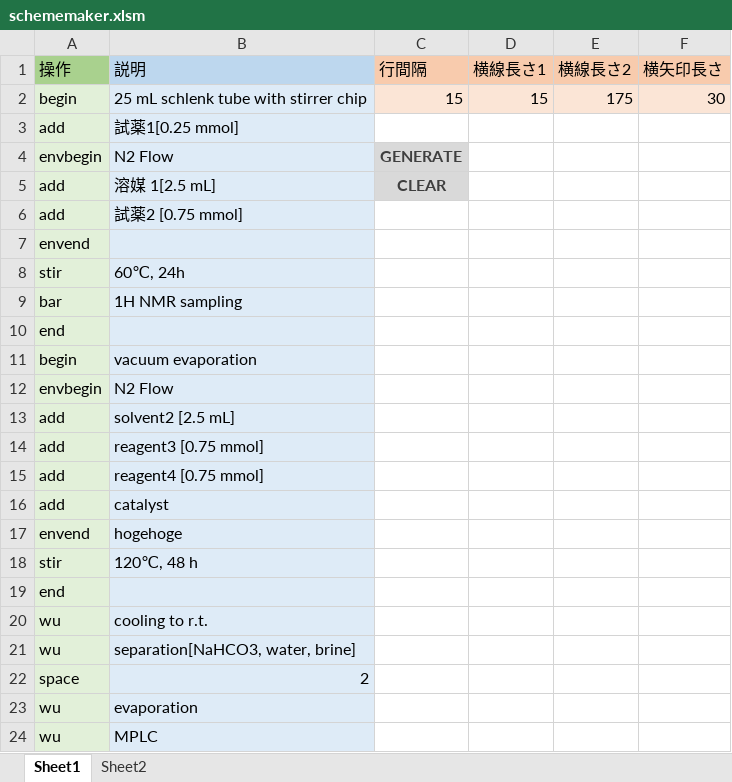
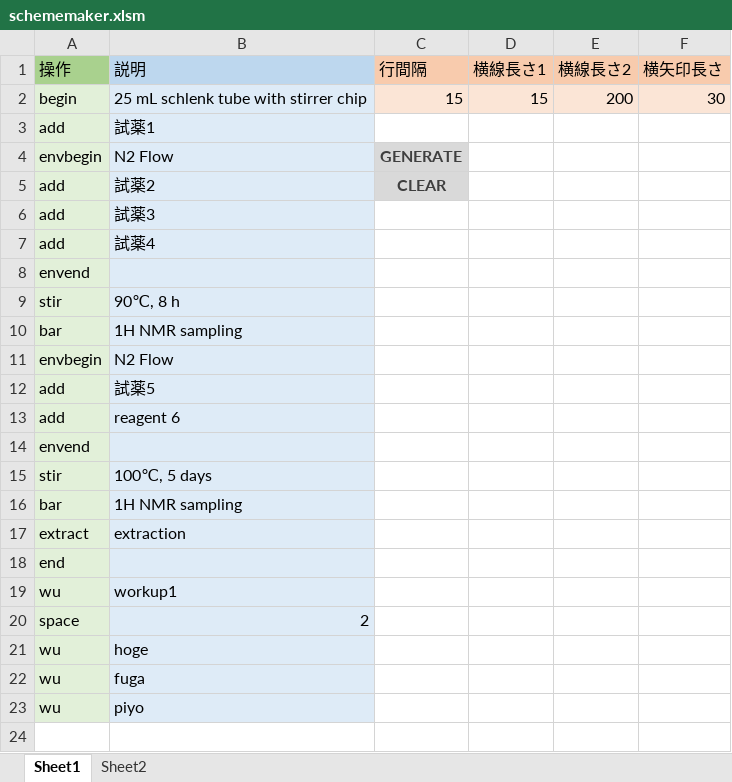
Before and after one commit to nalitf/proceduremaker, an Excel workbook: schememaker.xlsm, sheet Sheet1, drawn as a sheet; values as stored, in another font and other column widths than the file's, no borders; charts and pictures not drawn; removed rows and columns are numbered as before the commit, all else as after; the diff names each change by its address in the sheet, - before the commit and + after, or states it on an @@ line.

Commit message:
"extract" command  (right arrow) was added.

```diff
--- a/schememaker.xlsm (sheet Sheet1)
+++ b/schememaker.xlsm (sheet Sheet1)
-E2 (横線長さ2): 175
+E2 (横線長さ2): 200
-B3 (説明): 試薬1[0.25 mmol]
+B3 (説明): 試薬1
-B5 (説明): 溶媒 1[2.5 mL]
+B5 (説明): 試薬2
-B6 (説明): 試薬2 [0.75 mmol]
+B6 (説明): 試薬3
+row 7: add | 試薬4
-B9 (説明): 60℃, 24h
+B9 (説明): 90℃, 8 h
@@ row 12 moved to row 11: envbegin @@
+row 12: add | 試薬5
+row 13: add | reagent 6
+row 14: envend
+row 15: stir | 100℃, 5 days
+row 16: bar | 1H NMR sampling
+row 17: extract | extraction
-row 11: begin | vacuum evaporation
-row 13: add | solvent2 [2.5 mL]
-row 14: add | reagent3 [0.75 mmol]
-row 15: add | reagent4 [0.75 mmol]
-row 16: add | catalyst
-row 17: envend | hogehoge
-row 18: stir | 120℃, 48 h
-row 19: end
-row 20: wu | cooling to r.t.
-B19 (説明): separation[NaHCO3, water, brine]
+B19 (説明): workup1
-B21 (説明): evaporation
+B21 (説明): hoge
-B22 (説明): MPLC
+B22 (説明): fuga
+row 23: wu | piyo
```
Also changed, not shown: charts or pictures, 2 other files.
